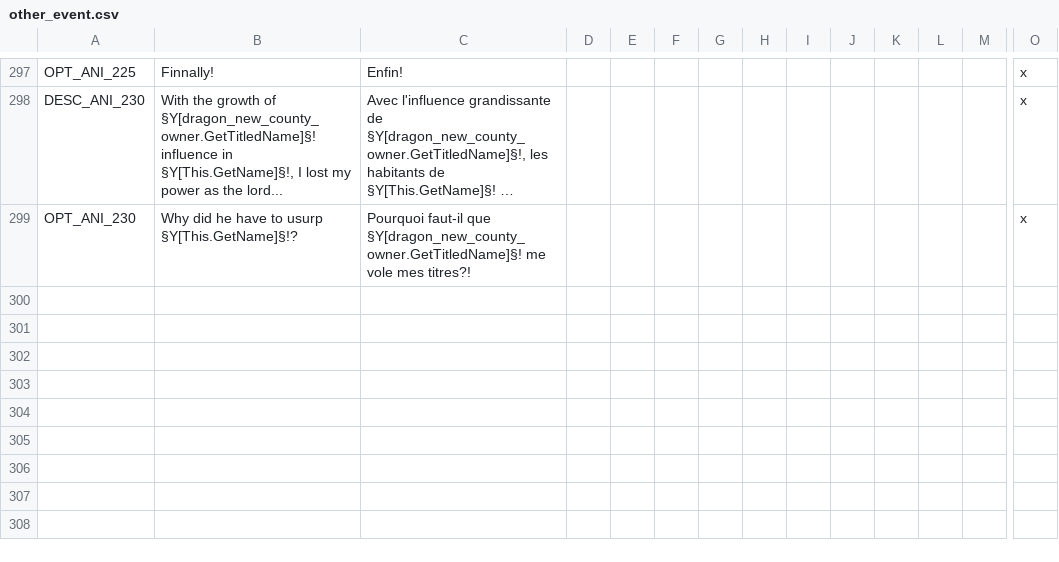
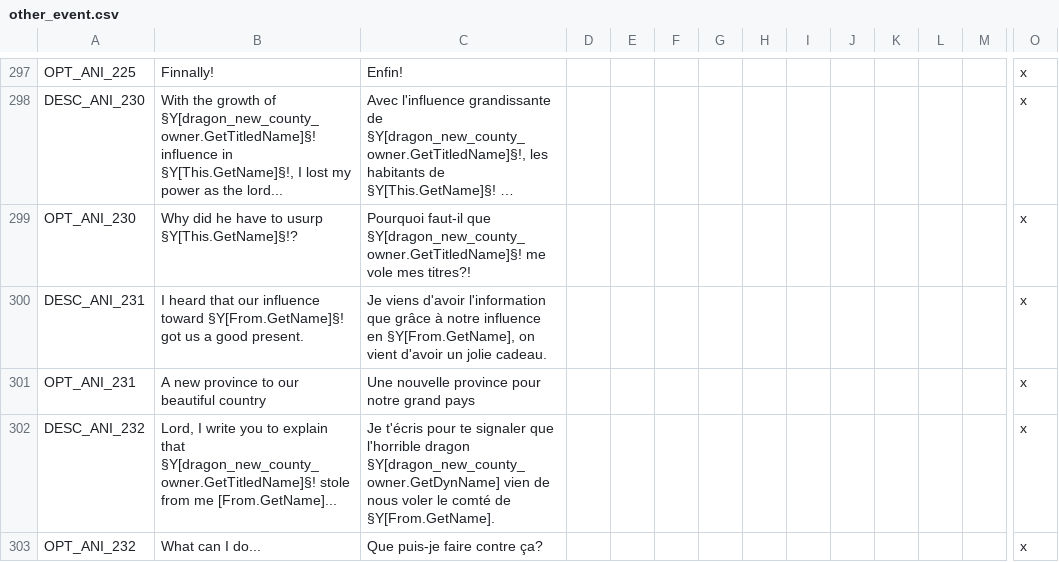
Before and after one commit to asmuro1/animals-plus, a CSV file: animals_update/localisation/other_event.csv, drawn as a sheet; only a part is shown, gaps mark what is left out; long unchanged cells end in …; rows hold the shown columns only; the diff names each change by its address in the sheet, - before the commit and + after, or states it on an @@ line.

Commit message:
gov_5.2 - absorbing province event chain end

```diff
--- a/animals_update/localisation/other_event.csv
+++ b/animals_update/localisation/other_event.csv
+row 300: DESC_ANI_231 | I heard that our influence toward §Y[From.GetName]§! got us a good present. | Je viens d'avoir l'information que grâce à notre influence en §Y[From.GetName], on vient d'avoir un jolie cadeau. |  |  |  |  |  |  |  |  |  |  | x
+row 301: OPT_ANI_231 | A new province to our beautiful country | Une nouvelle province pour notre grand pays |  |  |  |  |  |  |  |  |  |  | x
+row 302: DESC_ANI_232 | Lord, I write you to explain that §Y[dragon_new_county_owner.GetTitledName]§! stole from me [From.GetName]... | Je t'écris pour te signaler que l'horrible dragon §Y[dragon_new_county_owner.GetDynName] vien de nous voler le comté de §Y[From.GetName]. |  |  |  |  |  |  |  |  |  |  | x
+row 303: OPT_ANI_232 | What can I do... | Que puis-je faire contre ça? |  |  |  |  |  |  |  |  |  |  | x
```
Also changed, not shown: 1 other file.
